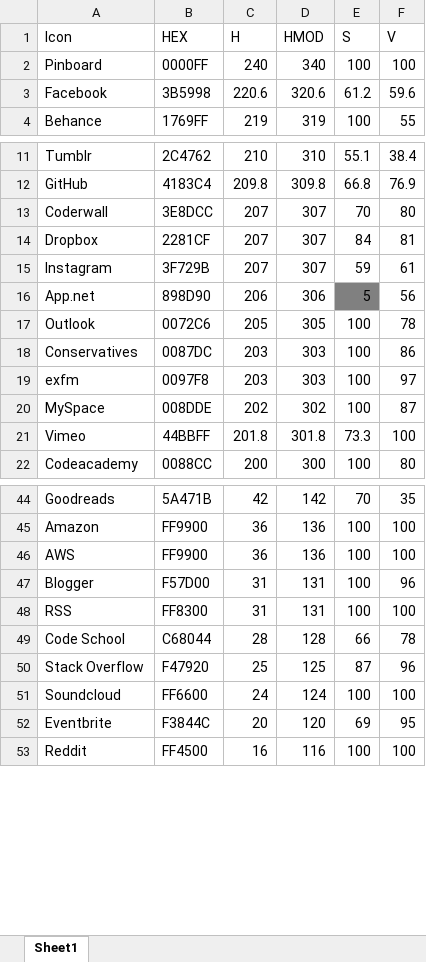
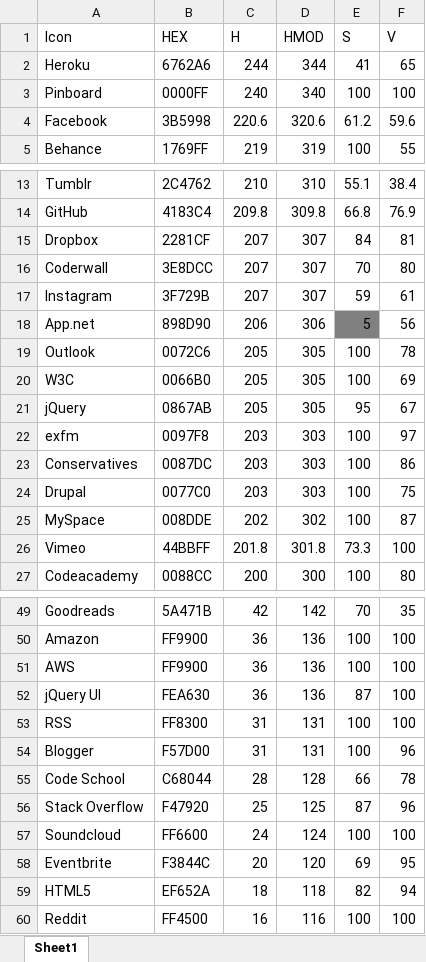
Before and after one commit to jonathan-fielding/simple-icons, an Excel workbook: Sortable Colour Data.xlsx, sheet Sheet1, drawn as a sheet; only a part is shown, gaps mark what is left out; values as stored, in another font and other column widths than the file's, no borders; addresses are those after the commit; the diff covers the shown part only; the diff names each change by its address in the sheet, - before the commit and + after, or states it on an @@ line.

```diff
--- a/Sortable Colour Data.xlsx (sheet Sheet1)
+++ b/Sortable Colour Data.xlsx (sheet Sheet1)
+row 2: Heroku | 6762A6 | 244 | 344 | 41 | 65
@@ row 14 moved to row 15: Dropbox @@
+row 20: W3C | 0066B0 | 205 | 305 | 100 | 69
+row 21: jQuery | 0867AB | 205 | 305 | 95 | 67
+row 22: exfm | 0097F8 | 203 | 303 | 100 | 97
-A24 (Icon): exfm
+A24 (Icon): Drupal
-B24 (HEX): 0097F8
+B24 (HEX): 0077C0
-F24 (V): 97
+F24 (V): 75
+row 52: jQuery UI | FEA630 | 36 | 136 | 87 | 100
@@ row 48 moved to row 53: RSS @@
+row 59: HTML5 | EF652A | 18 | 118 | 82 | 94
```
Also changed, not shown: 2 added rows and 3 moved rows elsewhere in this sheet, formulas that keep their value, 3 other files.
